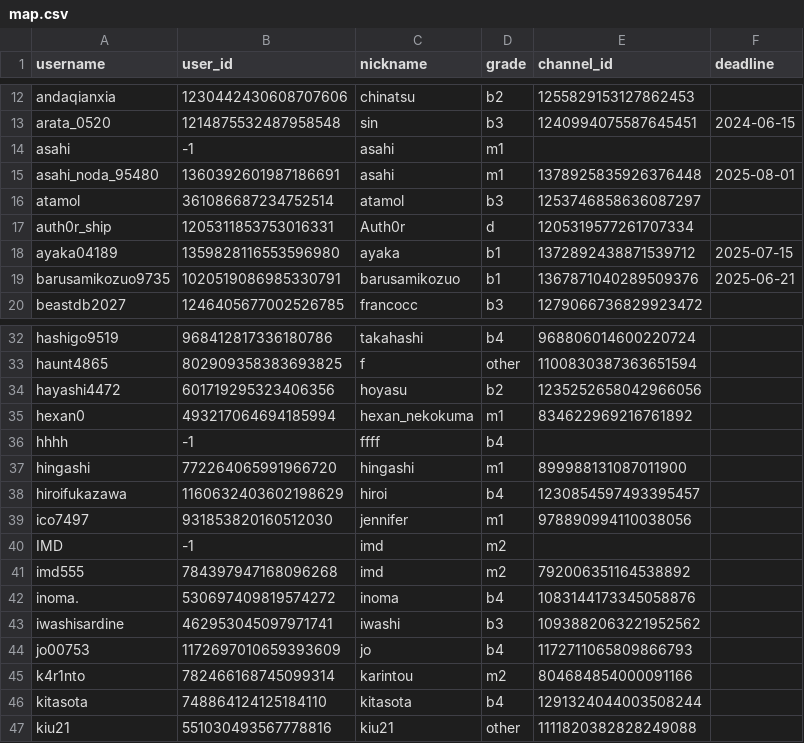
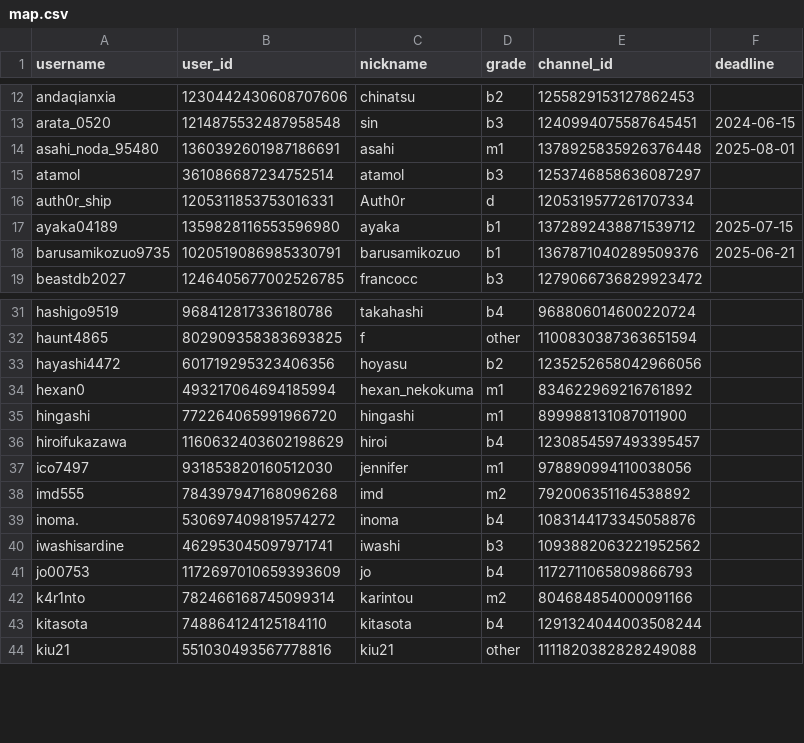
Before and after one commit to HUITGroup/discord-bot-py, a CSV file: map.csv, drawn as a sheet; only a part is shown, gaps mark what is left out.

```diff
--- a/map.csv
+++ b/map.csv
@@ -13,3 +13,2 @@ andaqianxia,1230442430608707606,chinatsu,b2,1255829153127862453,
 arata_0520,1214875532487958548,sin,b3,1240994075587645451,2024-06-15
-asahi,-1,asahi,m1,,
 asahi_noda_95480,1360392601987186691,asahi,m1,1378925835926376448,2025-08-01
@@ -35,3 +34,2 @@ hayashi4472,601719295323406356,hoyasu,b2,1235252658042966056,
 hexan0,493217064694185994,hexan_nekokuma,m1,834622969216761892,
-hhhh,-1,ffff,b4,,
 hingashi,772264065991966720,hingashi,m1,899988131087011900,
@@ -39,3 +37,2 @@ hiroifukazawa,1160632403602198629,hiroi,b4,1230854597493395457,
 ico7497,931853820160512030,jennifer,m1,978890994110038056,
-IMD,-1,imd,m2,,
 imd555,784397947168096268,imd,m2,792006351164538892,
```
Also changed, not shown: 12 other files.
